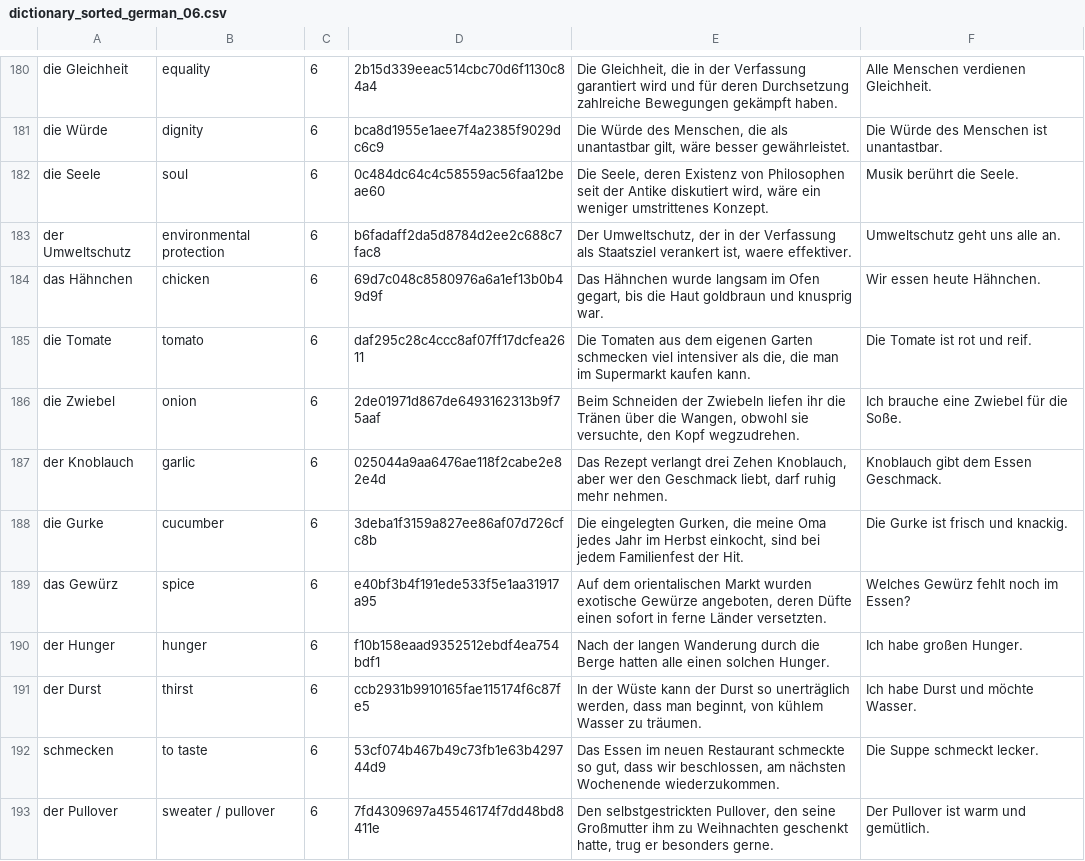
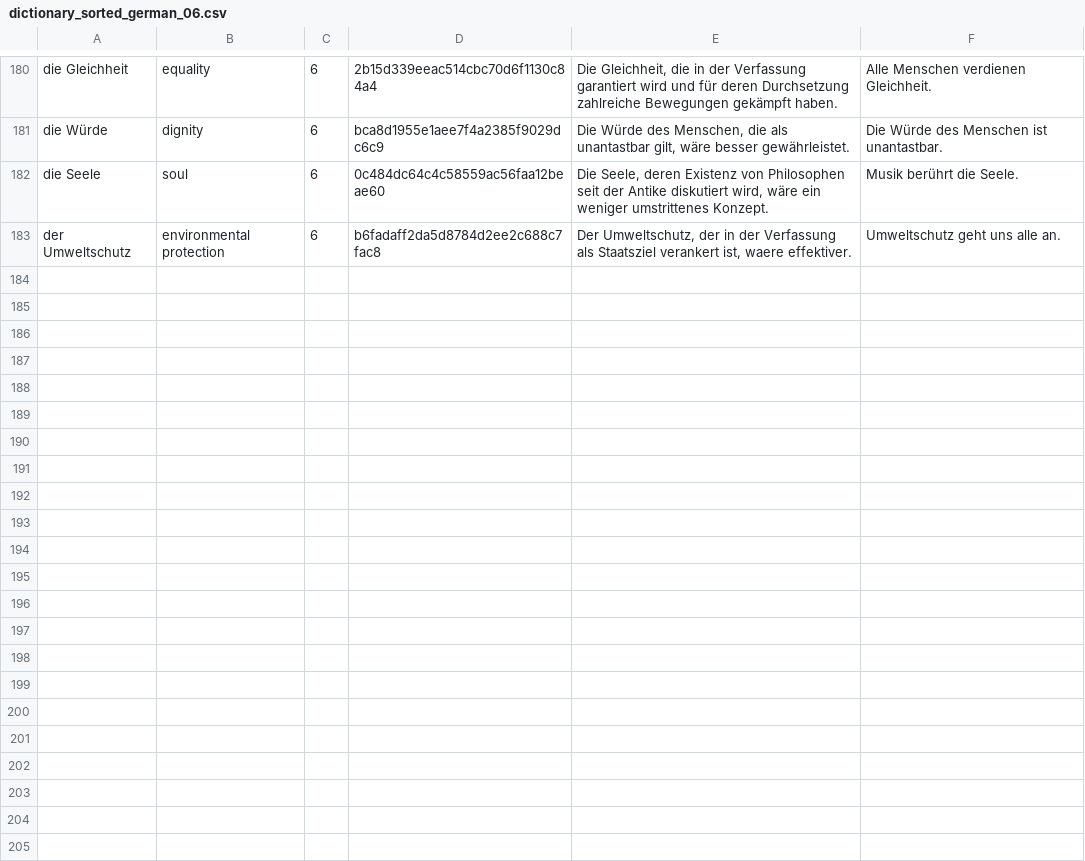
Before and after one commit to Wandersalamander/FrenchWordWizard, a CSV file: app/src/main/assets/german/dictionary_sorted_german_06.csv, drawn as a sheet; only a part is shown, gaps mark what is left out.

```diff
--- a/app/src/main/assets/german/dictionary_sorted_german_06.csv
+++ b/app/src/main/assets/german/dictionary_sorted_german_06.csv
@@ -183,11 +183 @@ die Seele	soul	6	0c484dc64c4c58559ac56faa12beae60	Die Seele, deren Existenz von
 der Umweltschutz	environmental protection	6	b6fadaff2da5d8784d2ee2c688c7fac8	Der Umweltschutz, der in der Verfassung als Staatsziel verankert ist, waere effektiver.	Umweltschutz geht uns alle an.
-das Hähnchen	chicken	6	69d7c048c8580976a6a1ef13b0b49d9f	Das Hähnchen wurde langsam im Ofen gegart, bis die Haut goldbraun und knusprig war.	Wir essen heute Hähnchen.
-die Tomate	tomato	6	daf295c28c4ccc8af07ff17dcfea2611	Die Tomaten aus dem eigenen Garten schmecken viel intensiver als die, die man im Supermarkt kaufen kann.	Die Tomate ist rot und reif.
-die Zwiebel	onion	6	2de01971d867de6493162313b9f75aaf	Beim Schneiden der Zwiebeln liefen ihr die Tränen über die Wangen, obwohl sie versuchte, den Kopf wegzudrehen.	Ich brauche eine Zwiebel für die Soße.
-der Knoblauch	garlic	6	025044a9aa6476ae118f2cabe2e82e4d	Das Rezept verlangt drei Zehen Knoblauch, aber wer den Geschmack liebt, darf ruhig mehr nehmen.	Knoblauch gibt dem Essen Geschmack.
-die Gurke	cucumber	6	3deba1f3159a827ee86af07d726cfc8b	Die eingelegten Gurken, die meine Oma jedes Jahr im Herbst einkocht, sind bei jedem Familienfest der Hit.	Die Gurke ist frisch und knackig.
-das Gewürz	spice	6	e40bf3b4f191ede533f5e1aa31917a95	Auf dem orientalischen Markt wurden exotische Gewürze angeboten, deren Düfte einen sofort in ferne Länder versetzten.	Welches Gewürz fehlt noch im Essen?
-der Hunger	hunger	6	f10b158eaad9352512ebdf4ea754bdf1	Nach der langen Wanderung durch die Berge hatten alle einen solchen Hunger.	Ich habe großen Hunger.
-der Durst	thirst	6	ccb2931b9910165fae115174f6c87fe5	In der Wüste kann der Durst so unerträglich werden, dass man beginnt, von kühlem Wasser zu träumen.	Ich habe Durst und möchte Wasser.
-schmecken	to taste	6	53cf074b467b49c73fb1e63b429744d9	Das Essen im neuen Restaurant schmeckte so gut, dass wir beschlossen, am nächsten Wochenende wiederzukommen.	Die Suppe schmeckt lecker.
-der Pullover	sweater / pullover	6	7fd4309697a45546174f7dd48bd8411e	Den selbstgestrickten Pullover, den seine Großmutter ihm zu Weihnachten geschenkt hatte, trug er besonders gerne.	Der Pullover ist warm und gemütlich.
```
Also changed, not shown: app/src/main/assets/german/dictionary_sorted_german_02.csv, app/src/main/assets/german/dictionary_sorted_german_03.csv, 6 other files.
